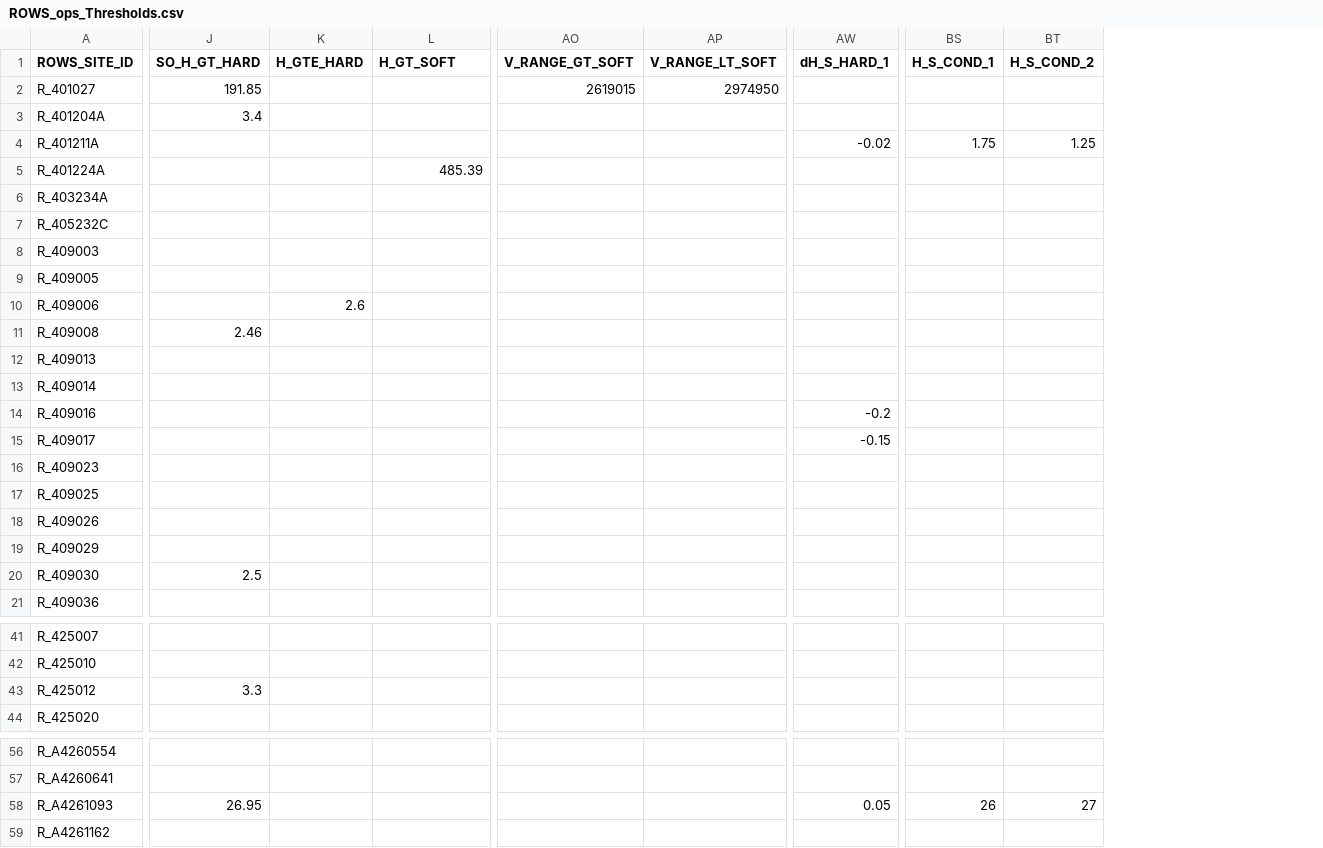
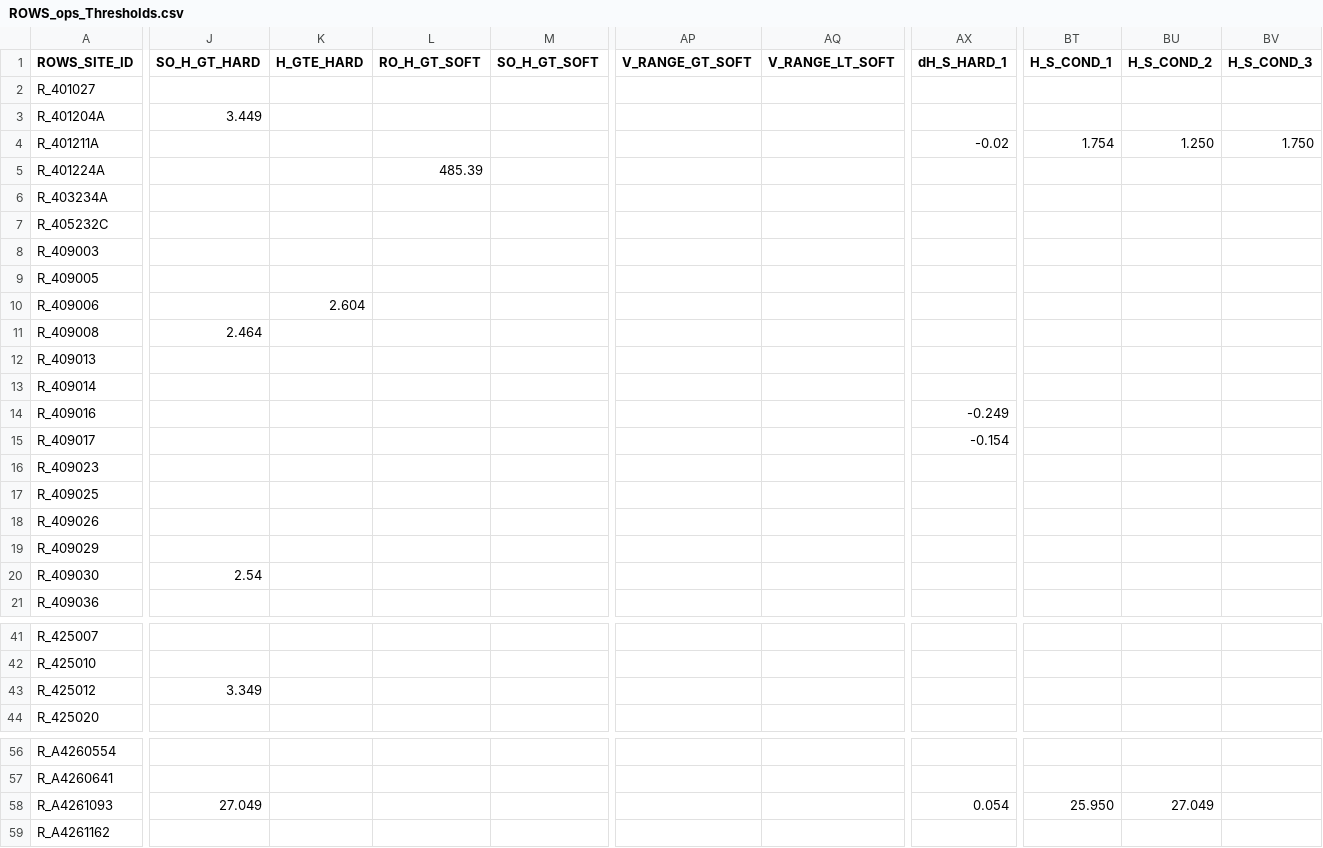
Before and after one commit to lawrenceMDBA/test, a CSV file: Config/MapLayerFiles/ROWS_ops_Thresholds.csv, drawn as a sheet; only a part is shown, gaps mark what is left out; addresses are those after the commit; the diff covers the shown part only; the diff names each change by its address in the sheet, - before the commit and + after, or states it on an @@ line.

```diff
--- a/Config/MapLayerFiles/ROWS_ops_Thresholds.csv
+++ b/Config/MapLayerFiles/ROWS_ops_Thresholds.csv
+column M (SO_H_GT_SOFT), empty
+column BV (H_S_COND_3), row 4: 1.750
-L1: H_GT_SOFT
+L1: RO_H_GT_SOFT
-J2 (SO_H_GT_HARD): 191.85
+J2 (SO_H_GT_HARD): (empty)
-AP2 (V_RANGE_GT_SOFT): 2619015
+AP2 (V_RANGE_GT_SOFT): (empty)
-AQ2 (V_RANGE_LT_SOFT): 2974950
+AQ2 (V_RANGE_LT_SOFT): (empty)
-J3 (SO_H_GT_HARD): 3.4
+J3 (SO_H_GT_HARD): 3.449
-BT4 (H_S_COND_1): 1.75
+BT4 (H_S_COND_1): 1.754
-BU4 (H_S_COND_2): 1.25
+BU4 (H_S_COND_2): 1.250
-K10 (H_GTE_HARD): 2.6
+K10 (H_GTE_HARD): 2.604
-J11 (SO_H_GT_HARD): 2.46
+J11 (SO_H_GT_HARD): 2.464
-AX14 (dH_S_HARD_1): -0.2
+AX14 (dH_S_HARD_1): -0.249
-AX15 (dH_S_HARD_1): -0.15
+AX15 (dH_S_HARD_1): -0.154
-J20 (SO_H_GT_HARD): 2.5
+J20 (SO_H_GT_HARD): 2.54
-J43 (SO_H_GT_HARD): 3.3
+J43 (SO_H_GT_HARD): 3.349
-J58 (SO_H_GT_HARD): 26.95
+J58 (SO_H_GT_HARD): 27.049
-AX58 (dH_S_HARD_1): 0.05
+AX58 (dH_S_HARD_1): 0.054
-BT58 (H_S_COND_1): 26
+BT58 (H_S_COND_1): 25.950
-BU58 (H_S_COND_2): 27
+BU58 (H_S_COND_2): 27.049
```
Also changed, not shown: 1 added row and 10 edited cells elsewhere in this file, Config/MapLayerFiles/ROWS_Locations.csv, 16 other files.
